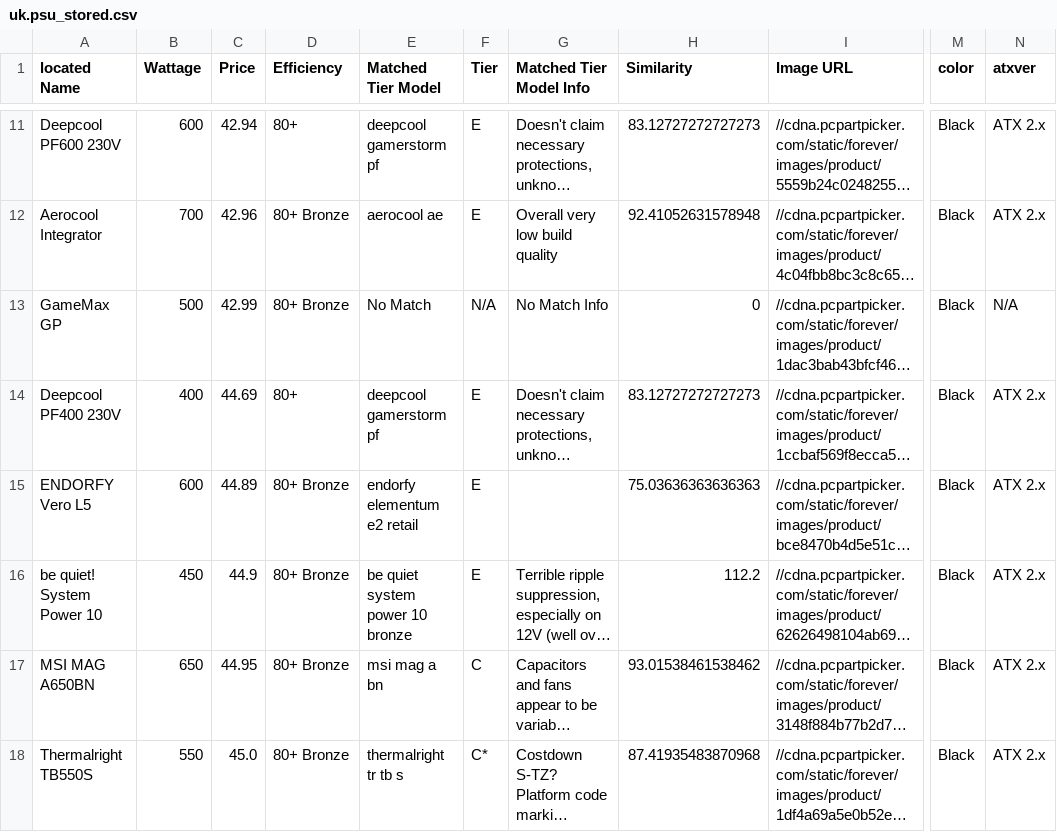
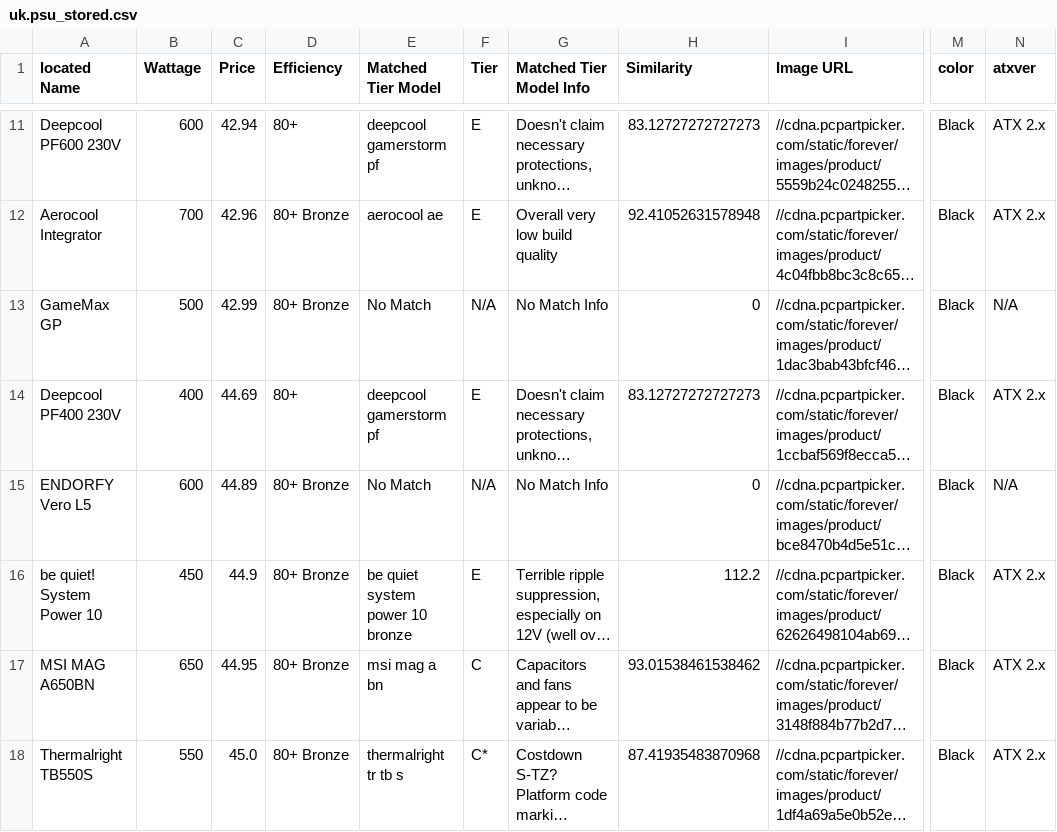
Before and after one commit to Cheesysponge/psuTierSorter, a CSV file: uk.psu_stored.csv, drawn as a sheet; only a part is shown, gaps mark what is left out; long unchanged cells end in …; the diff covers the shown part only; the diff names each change by its address in the sheet, - before the commit and + after, or states it on an @@ line.

```diff
--- a/uk.psu_stored.csv
+++ b/uk.psu_stored.csv
-E15 (Matched Tier Model): endorfy elementum e2 retail
+E15 (Matched Tier Model): No Match
-F15 (Tier): E
+F15 (Tier): N/A
-G15 (Matched Tier Model Info): (empty)
+G15 (Matched Tier Model Info): No Match Info
-H15 (Similarity): 75.03636363636363
+H15 (Similarity): 0
-N15 (atxver): ATX 2.x
+N15 (atxver): N/A
```
Also changed, not shown: 158 edited cells elsewhere in this file, 2 other files.
